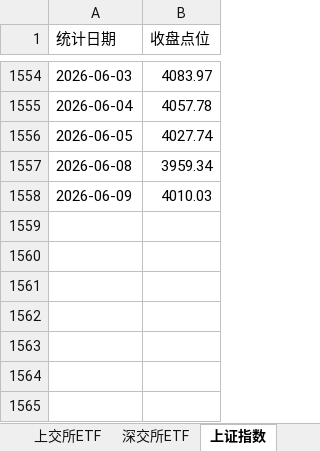
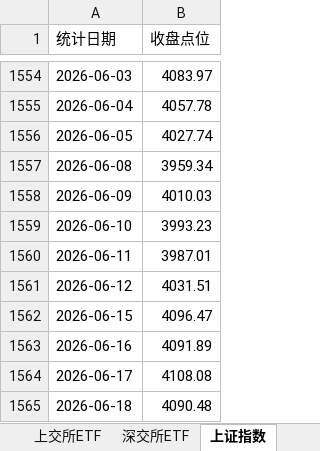
Before and after one commit to oxley-z/get_etf_historical_data, an Excel workbook: dual_etf_data.xlsx, sheet 上证指数, drawn as a sheet; only a part is shown, gaps mark what is left out; values as stored, in another font and other column widths than the file's, no borders; the diff names each change by its address in the sheet, - before the commit and + after, or states it on an @@ line.

```diff
--- a/dual_etf_data.xlsx (sheet 上证指数)
+++ b/dual_etf_data.xlsx (sheet 上证指数)
+row 1559: 2026-06-10 | 3993.23
+row 1560: 2026-06-11 | 3987.01
+row 1561: 2026-06-12 | 4031.51
+row 1562: 2026-06-15 | 4096.47
+row 1563: 2026-06-16 | 4091.89
+row 1564: 2026-06-17 | 4108.08
+row 1565: 2026-06-18 | 4090.48
```
Also changed, not shown: sheet 深交所ETF, sheet 上交所ETF, sse_etf_data.xlsx, 5 other files.
